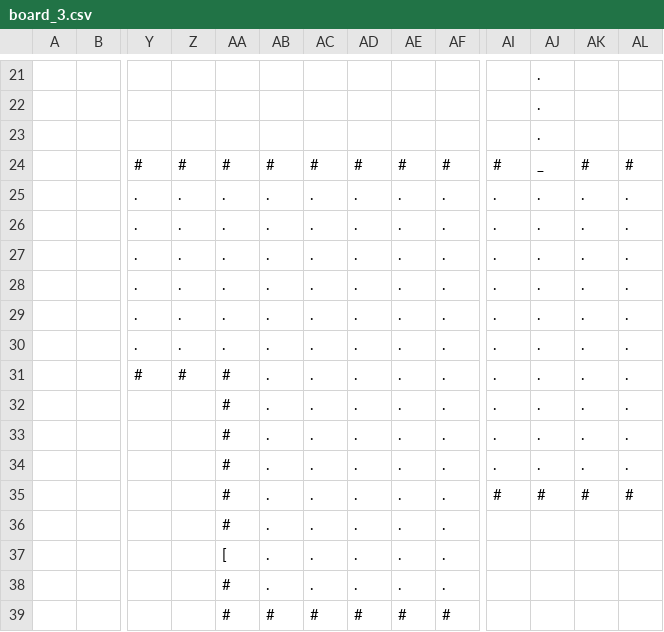
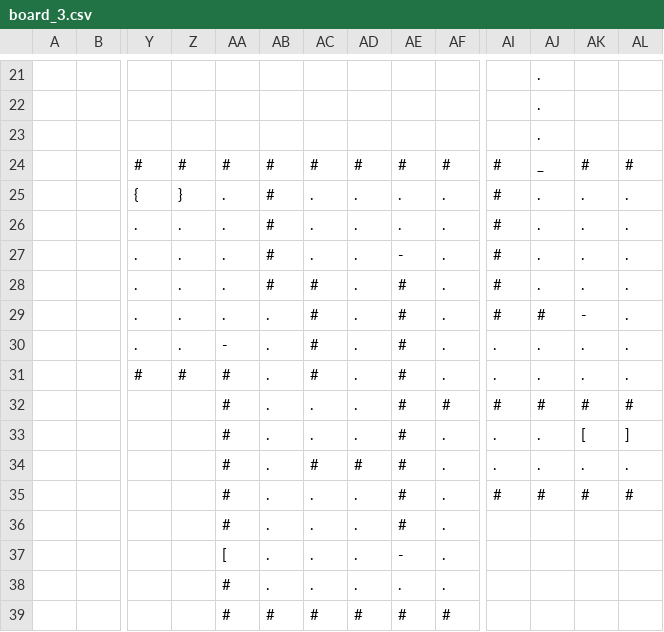
Before and after one commit to Wojtek001/PRISON-BREAK, a CSV file: board_3.csv, drawn as a sheet; only a part is shown, gaps mark what is left out; removed rows and columns are numbered as before the commit, all else as after; rows hold the shown columns only; the diff covers the shown part only; the diff names each change by its address in the sheet, - before the commit and + after, or states it on an @@ line.

```diff
--- a/board_3.csv
+++ b/board_3.csv
-Y25: .
+Y25: {
-Z25: .
+Z25: }
-AB25:AB28: .
+AB25:AB28: #
-AI25:AI29: .
+AI25:AI29: #
-AE27: .
+AE27: -
-AC28:AC31: .
+AC28:AC31: #
-AE28:AE31: .
+AE28:AE31: #
-AJ29: .
+AJ29: #
-AK29: .
+AK29: -
-AA30: .
+AA30: -
-row 32:  |  |  |  | # | . | . | . | . | . | . | . | . | .
+row 32:  |  |  |  | # | . | . | . | # | # | # | # | # | #
-AE33:AE36: .
+AE33:AE36: #
-AK33: .
+AK33: [
-AL33: .
+AL33: ]
-AC34: .
+AC34: #
-AD34: .
+AD34: #
-AE37: .
+AE37: -
```
Also changed, not shown: 104 edited cells elsewhere in this file, board_2.csv.
